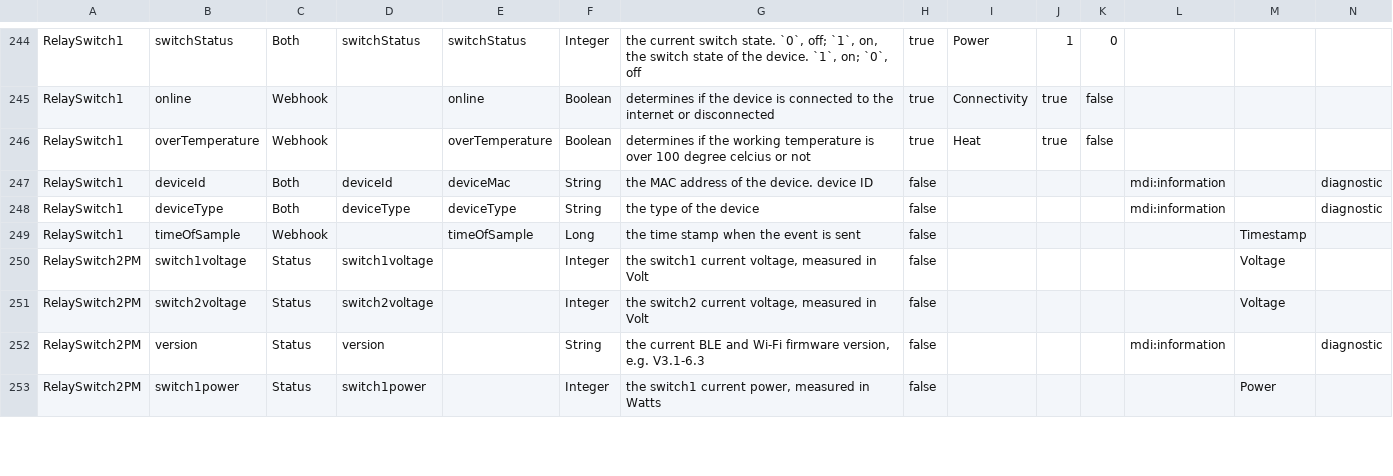
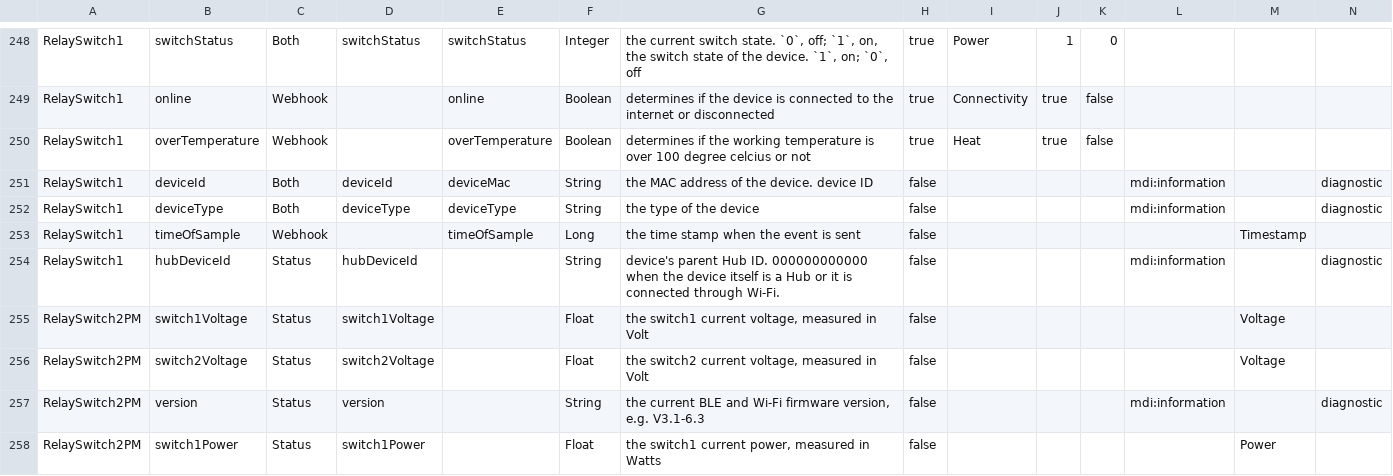
Before and after one commit to hsakoh/switchbot-mqtt, a CSV file: src/SwitchBotMqttApp/MasterData/FieldDefinition.csv, drawn as a sheet; only a part is shown, gaps mark what is left out; addresses are those after the commit; rows hold the shown columns only; the diff covers the shown part only; the diff names each change by its address in the sheet, - before the commit and + after, or states it on an @@ line.

Commit message:
Reflecting the actual device check results for Relay Switch 1,1PM,2PM * Change the data type of the `voltage` and `power` fields for each device from integer to float. * Add the `hubDeviceId` field for each device. * Add `voltage`, `power`, `usedElectricity`, and `electricCurrent` for Relay Switch 1 (always 0). * Adjust the case sensitivity of the status fields for Relay Switch 2PM to match the actual API specifications, e.g., `switch1usedElectricity` to `switch1UsedElectricity`. * Add arguments to the `turnOff` command for Relay Switch 2PM. * Change the argument transmission method for the `setMode` command of Relay Switch 2PM from comma-separated to semicolon-separated. * Remove the `setPosition` command for Relay Switch 2PM.

```diff
--- a/src/SwitchBotMqttApp/MasterData/FieldDefinition.csv
+++ b/src/SwitchBotMqttApp/MasterData/FieldDefinition.csv
+row 254: RelaySwitch1 | hubDeviceId | Status | hubDeviceId |  | String | device's parent Hub ID. 000000000000 when the device itself is a Hub or it is connected through Wi-Fi. | false |  |  |  | mdi:information |  | diagnostic
-B255: switch1voltage
+B255: switch1Voltage
-D255: switch1voltage
+D255: switch1Voltage
-F255:F256: Integer
+F255:F256: Float
-B256: switch2voltage
+B256: switch2Voltage
-D256: switch2voltage
+D256: switch2Voltage
-B258: switch1power
+B258: switch1Power
-D258: switch1power
+D258: switch1Power
-F258: Integer
+F258: Float
```
Also changed, not shown: 5 added rows and 14 edited cells elsewhere in this file, src/SwitchBotMqttApp/MasterData/CommandDefinition.csv, src/SwitchBotMqttApp/MasterData/CommandPayloadDefinition.csv, 3 other files.
